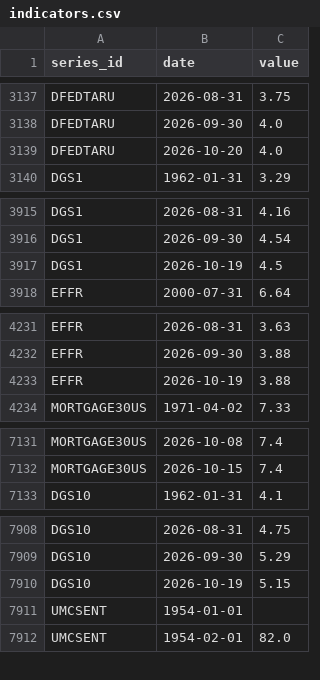
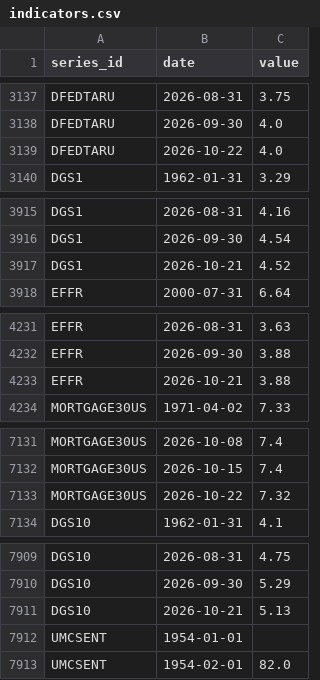
Before and after one commit to sebwys/loop, a CSV file: data/raw/national/indicators.csv, drawn as a sheet; only a part is shown, gaps mark what is left out.

```diff
--- a/data/raw/national/indicators.csv
+++ b/data/raw/national/indicators.csv
@@ -3138,3 +3138,3 @@ DFEDTARU,2026-08-31,3.75
 DFEDTARU,2026-09-30,4.0
-DFEDTARU,2026-10-20,4.0
+DFEDTARU,2026-10-22,4.0
 DGS1,1962-01-31,3.29
@@ -3916,3 +3916,3 @@ DGS1,2026-08-31,4.16
 DGS1,2026-09-30,4.54
-DGS1,2026-10-19,4.5
+DGS1,2026-10-21,4.52
 EFFR,2000-07-31,6.64
@@ -4232,3 +4232,3 @@ EFFR,2026-08-31,3.63
 EFFR,2026-09-30,3.88
-EFFR,2026-10-19,3.88
+EFFR,2026-10-21,3.88
 MORTGAGE30US,1971-04-02,7.33
@@ -7132,2 +7132,3 @@ MORTGAGE30US,2026-10-08,7.4
 MORTGAGE30US,2026-10-15,7.4
+MORTGAGE30US,2026-10-22,7.32
 DGS10,1962-01-31,4.1
@@ -7909,3 +7910,3 @@ DGS10,2026-08-31,4.75
 DGS10,2026-09-30,5.29
-DGS10,2026-10-19,5.15
+DGS10,2026-10-21,5.13
 UMCSENT,1954-01-01,
```
Also changed, not shown: 3 other files.
